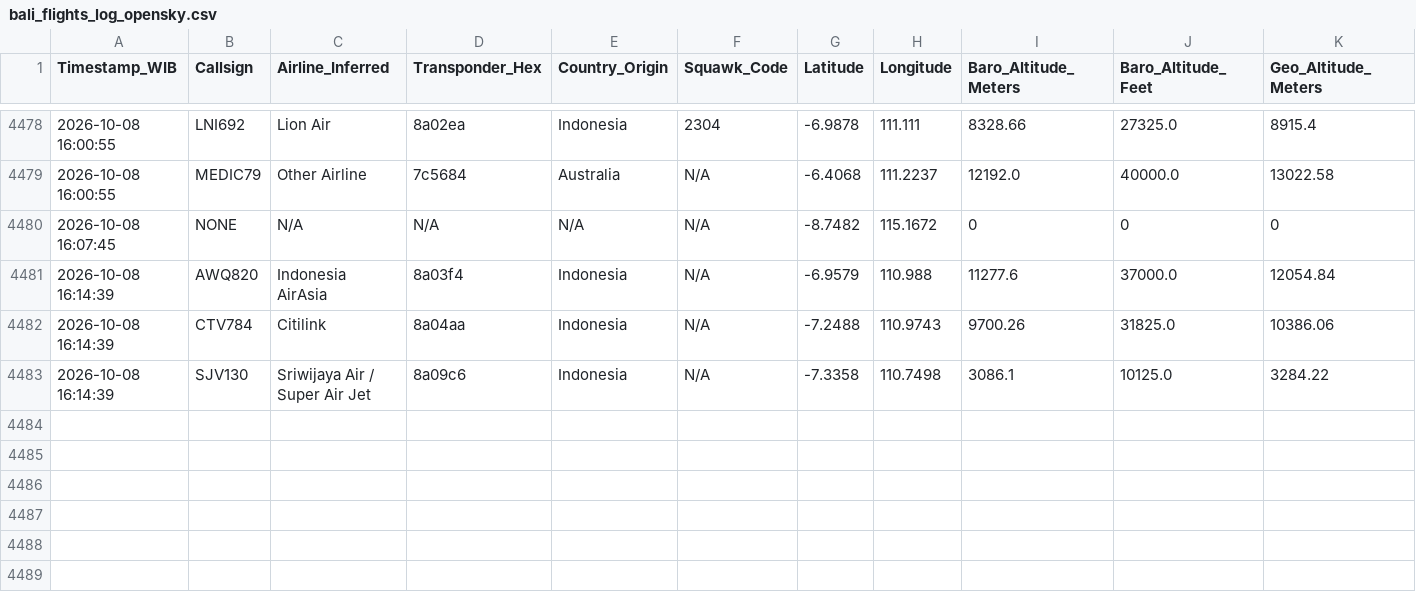
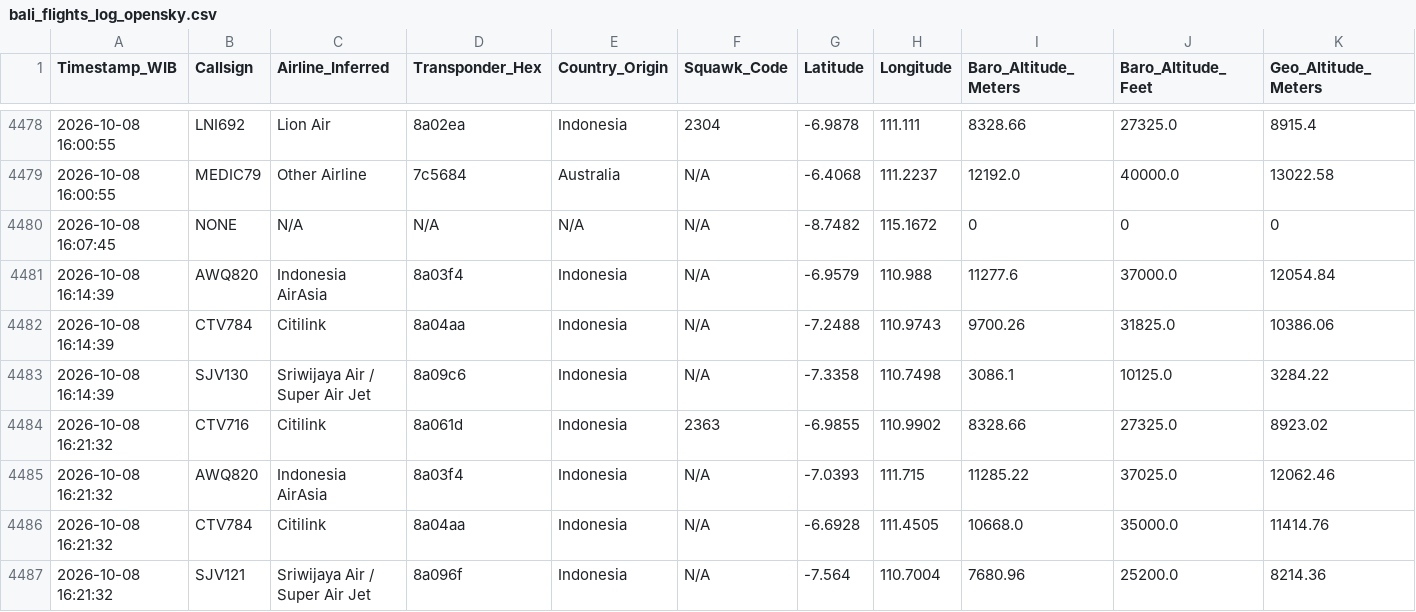
Before and after one commit to metta-kusuma/pekanbaru-air-quality, a CSV file: bali_flights_log_opensky.csv, drawn as a sheet; only a part is shown, gaps mark what is left out; rows hold the shown columns only; the diff names each change by its address in the sheet, - before the commit and + after, or states it on an @@ line.

```diff
--- a/bali_flights_log_opensky.csv
+++ b/bali_flights_log_opensky.csv
+row 4484: 2026-10-08 16:21:32 | CTV716 | Citilink | 8a061d | Indonesia | 2363 | -6.9855 | 110.9902 | 8328.66 | 27325.0 | 8923.02
+row 4485: 2026-10-08 16:21:32 | AWQ820 | Indonesia AirAsia | 8a03f4 | Indonesia | N/A | -7.0393 | 111.715 | 11285.22 | 37025.0 | 12062.46
+row 4486: 2026-10-08 16:21:32 | CTV784 | Citilink | 8a04aa | Indonesia | N/A | -6.6928 | 111.4505 | 10668.0 | 35000.0 | 11414.76
+row 4487: 2026-10-08 16:21:32 | SJV121 | Sriwijaya Air / Super Air Jet | 8a096f | Indonesia | N/A | -7.564 | 110.7004 | 7680.96 | 25200.0 | 8214.36
```
Also changed, not shown: kalimantan_flights_log_opensky.csv, 8 other files.
